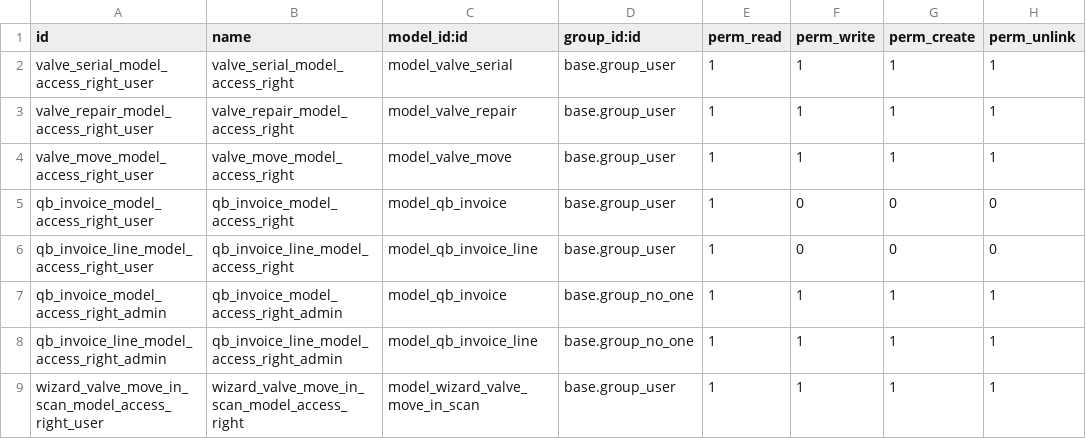
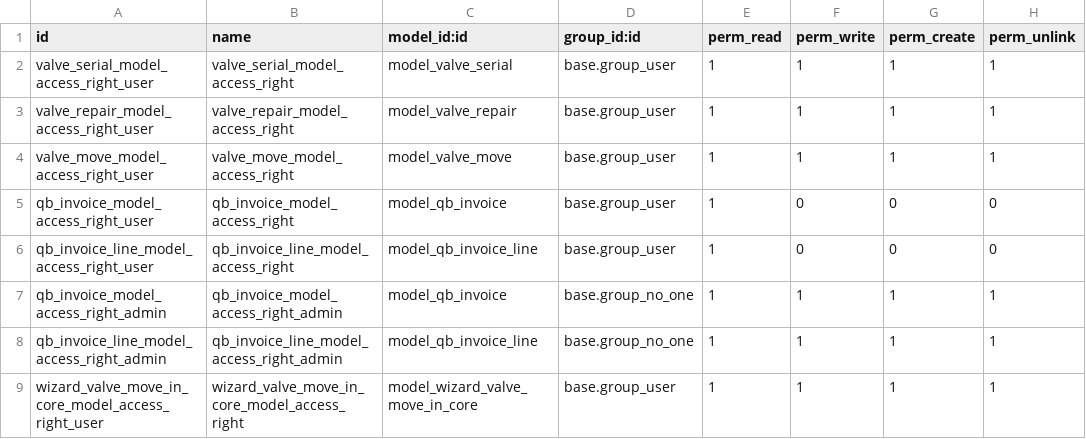
Before and after one commit to matt454357/lindenel-odoo-custom, a CSV file: valve_tracking/security/ir.model.access.csv, drawn as a sheet.

```diff
--- a/valve_tracking/security/ir.model.access.csv
+++ b/valve_tracking/security/ir.model.access.csv
@@ -8,2 +8,2 @@ qb_invoice_model_access_right_admin,qb_invoice_model_access_right_admin,model_qb
 qb_invoice_line_model_access_right_admin,qb_invoice_line_model_access_right_admin,model_qb_invoice_line,base.group_no_one,1,1,1,1
-wizard_valve_move_in_scan_model_access_right_user,wizard_valve_move_in_scan_model_access_right,model_wizard_valve_move_in_scan,base.group_user,1,1,1,1
+wizard_valve_move_in_core_model_access_right_user,wizard_valve_move_in_core_model_access_right,model_wizard_valve_move_in_core,base.group_user,1,1,1,1
```
Also changed, not shown: 12 other files.
